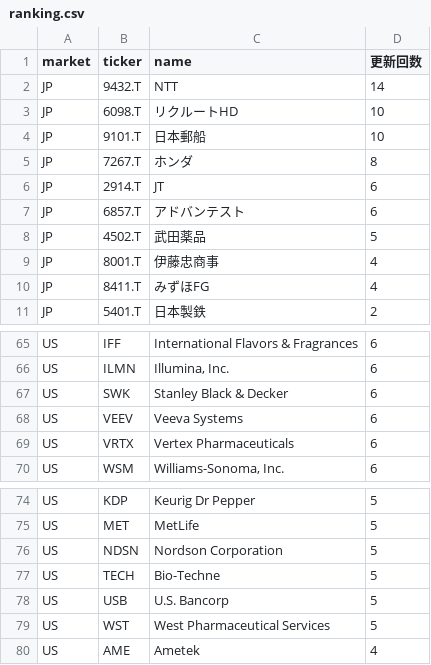
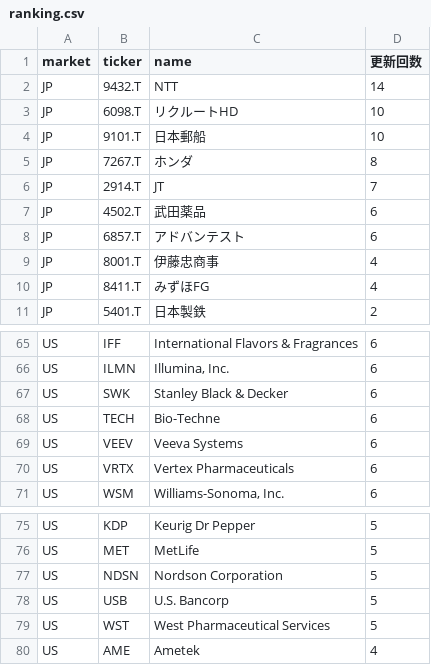
Before and after one commit to su402011-hash/high52-scanner, a CSV file: outputs/ranking.csv, drawn as a sheet; only a part is shown, gaps mark what is left out.

```diff
--- a/outputs/ranking.csv
+++ b/outputs/ranking.csv
@@ -5,5 +5,5 @@ JP,9101.T,日本郵船,10
 JP,7267.T,ホンダ,8
-JP,2914.T,JT,6
+JP,2914.T,JT,7
+JP,4502.T,武田薬品,6
 JP,6857.T,アドバンテスト,6
-JP,4502.T,武田薬品,5
 JP,8001.T,伊藤忠商事,4
@@ -67,2 +67,3 @@ US,ILMN,"Illumina, Inc.",6
 US,SWK,Stanley Black & Decker,6
+US,TECH,Bio-Techne,6
 US,VEEV,Veeva Systems,6
@@ -76,3 +77,2 @@ US,MET,MetLife,5
 US,NDSN,Nordson Corporation,5
-US,TECH,Bio-Techne,5
 US,USB,U.S. Bancorp,5
```
Also changed, not shown: outputs/history.csv, outputs/latest_highs.csv, 2 other files.
